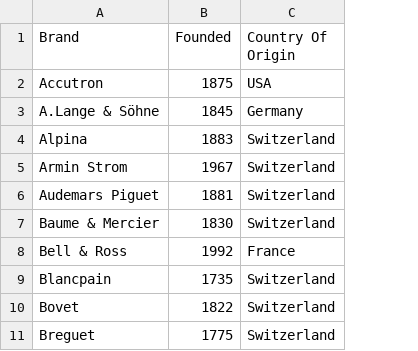
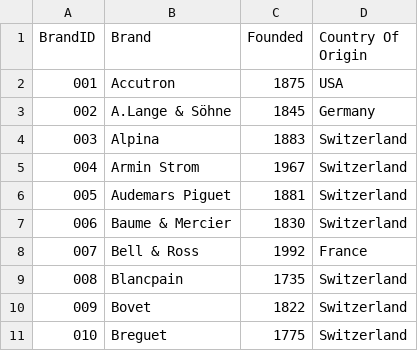
Before and after one commit to magvtv/71_Hodinkee, a CSV file: data/watch_brands.csv, drawn as a sheet; only a part is shown; the diff names each change by its address in the sheet, - before the commit and + after, or states it on an @@ line.

```diff
--- a/data/watch_brands.csv
+++ b/data/watch_brands.csv
+column A (BrandID), rows 2-11: 001 | 002 | 003 | 004 | 005 | 006 | 007 | 008 | 009 | 010
```
Also changed, not shown: data/watch_models.csv, 1 other file.
